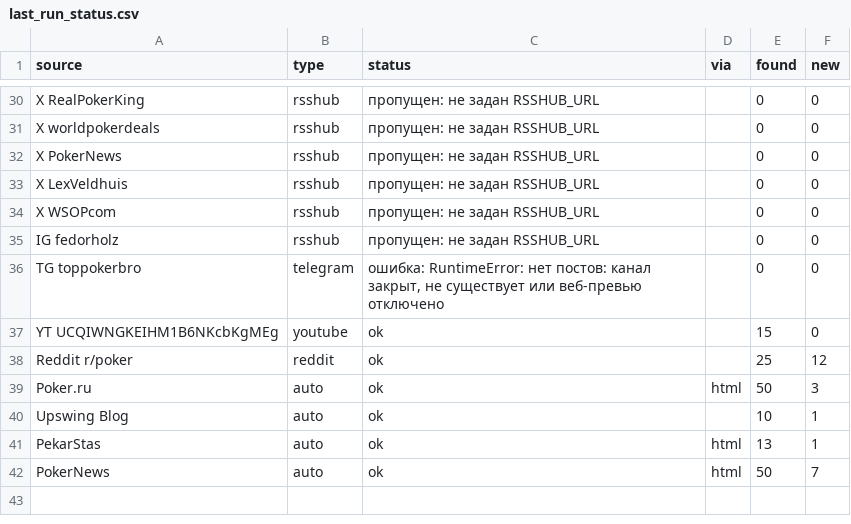
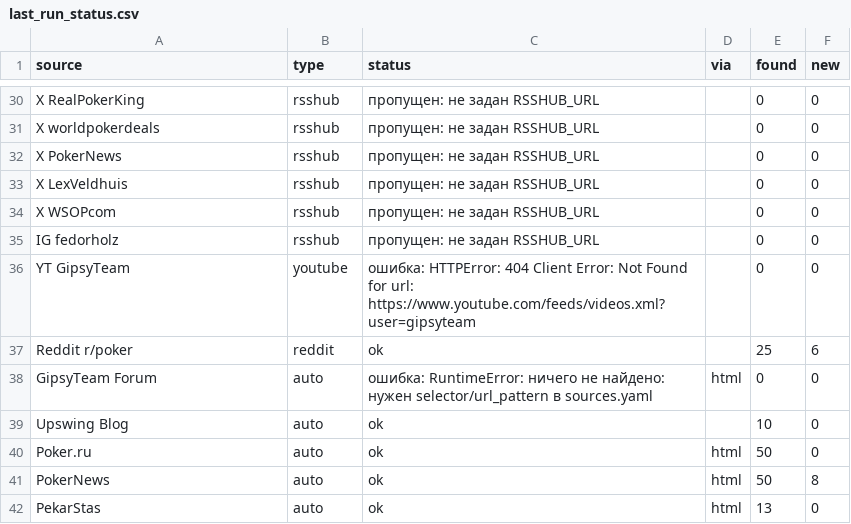
Before and after one commit to marta702/pokeroff-news, a CSV file: out/last_run_status.csv, drawn as a sheet; only a part is shown, gaps mark what is left out; the diff covers the shown part only.

```diff
--- a/out/last_run_status.csv
+++ b/out/last_run_status.csv
@@ -35,8 +35,8 @@ X WSOPcom,rsshub,пропущен: не задан RSSHUB_URL,,0,0
 IG fedorholz,rsshub,пропущен: не задан RSSHUB_URL,,0,0
-TG toppokerbro,telegram,"ошибка: RuntimeError: нет постов: канал закрыт, не существует или веб-превью отключено",,0,0
-YT UCQIWNGKEIHM1B6NKcbKgMEg,youtube,ok,,15,0
-Reddit r/poker,reddit,ok,,25,12
-Poker.ru,auto,ok,html,50,3
-Upswing Blog,auto,ok,,10,1
-PekarStas,auto,ok,html,13,1
-PokerNews,auto,ok,html,50,7
+YT GipsyTeam,youtube,ошибка: HTTPError: 404 Client Error: Not Found for url: https://www.youtube.com/feeds/videos.xml?user=gipsyteam,,0,0
+Reddit r/poker,reddit,ok,,25,6
+GipsyTeam Forum,auto,ошибка: RuntimeError: ничего не найдено: нужен selector/url_pattern в sources.yaml,html,0,0
+Upswing Blog,auto,ok,,10,0
+Poker.ru,auto,ok,html,50,0
+PokerNews,auto,ok,html,50,8
+PekarStas,auto,ok,html,13,0
```
Also changed, not shown: 1 added row, 1 removed row, 4 moved rows and 10 edited cells elsewhere in this file, 2 other files.
